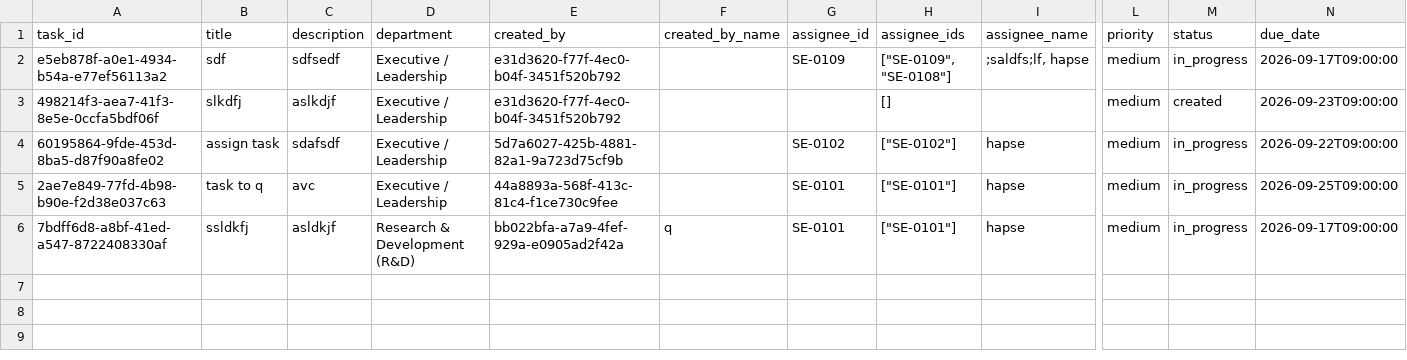
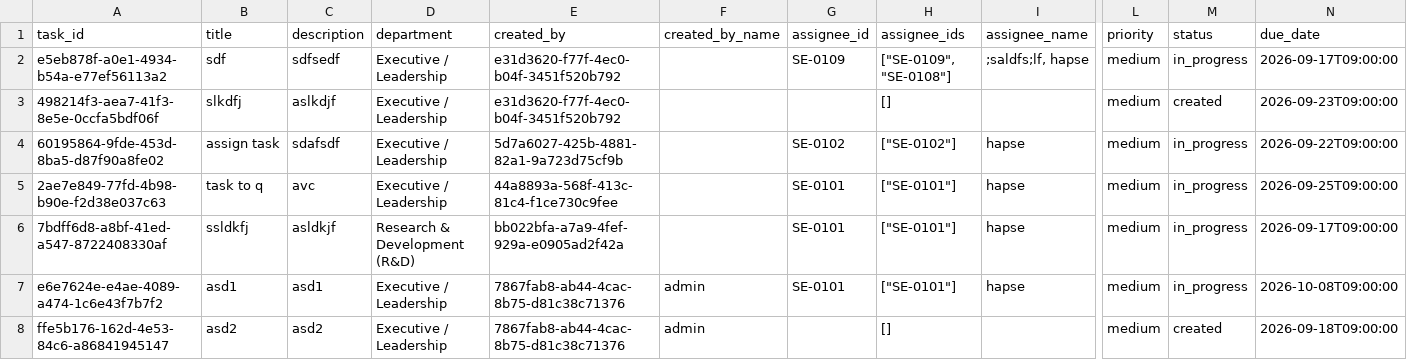
Before and after one commit to sonawanepooja13/Company_Managment_Software-, a CSV file: csv_data/task.csv, drawn as a sheet; only a part is shown, gaps mark what is left out; rows hold the shown columns only; the diff covers the shown part only; the diff names each change by its address in the sheet, - before the commit and + after, or states it on an @@ line.

Commit message:
start task maneger
task maneger related file
crm file changess
config.py
main.py normanl changes

```diff
--- a/csv_data/task.csv
+++ b/csv_data/task.csv
-F6 (created_by_name): q
+F6 (created_by_name): (empty)
+row 7: e6e7624e-e4ae-4089-a474-1c6e43f7b7f2 | asd1 | asd1 | Executive / Leadership | 7867fab8-ab44-4cac-8b75-d81c38c71376 | admin | SE-0101 | ["SE-0101"] | hapse | medium | in_progress | 2026-10-08T09:00:00
+row 8: ffe5b176-162d-4e53-84c6-a86841945147 | asd2 | asd2 | Executive / Leadership | 7867fab8-ab44-4cac-8b75-d81c38c71376 | admin |  | [] |  | medium | created | 2026-09-18T09:00:00
```
Also changed, not shown: 2 added rows elsewhere in this file, csv_data/Product Price Calculator/price_list.csv, csv_data/products.csv, 14 other files.
